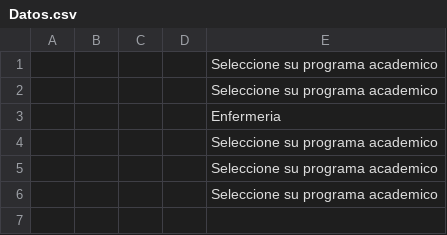
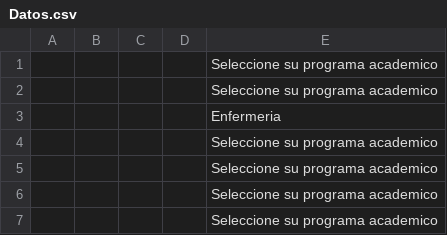
Before and after one commit to Woeheius/Proyecto, a CSV file: Datos.csv, drawn as a sheet; the diff names each change by its address in the sheet, - before the commit and + after, or states it on an @@ line.

```diff
--- a/Datos.csv
+++ b/Datos.csv
+row 7:  |  |  |  | Seleccione su programa academico
```
Also changed, not shown: 11 other files.
